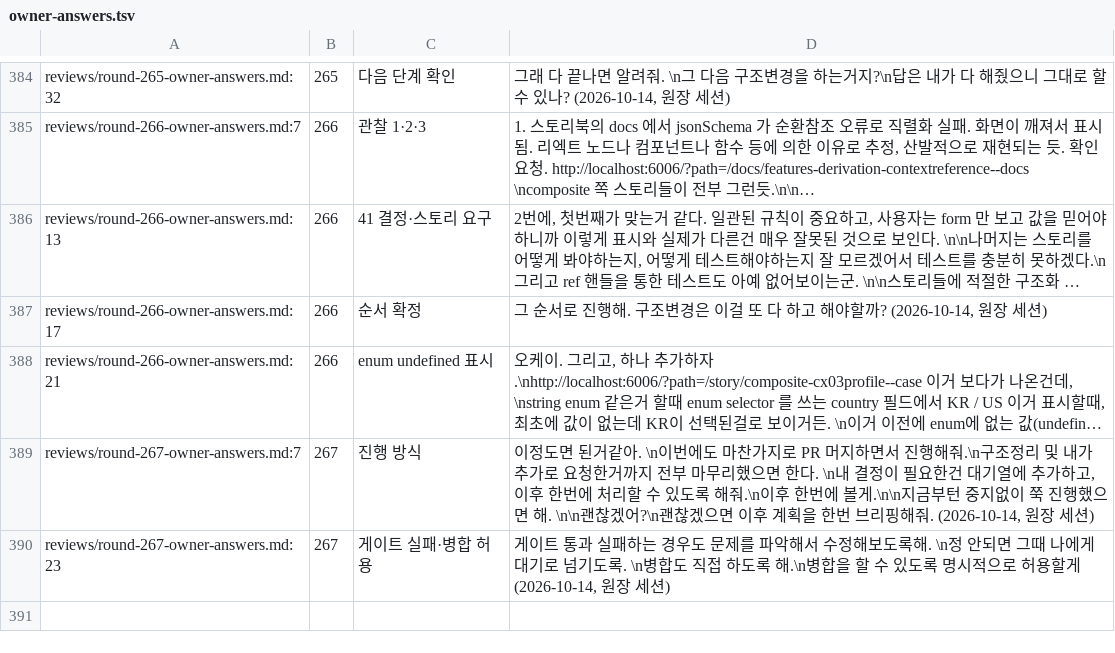
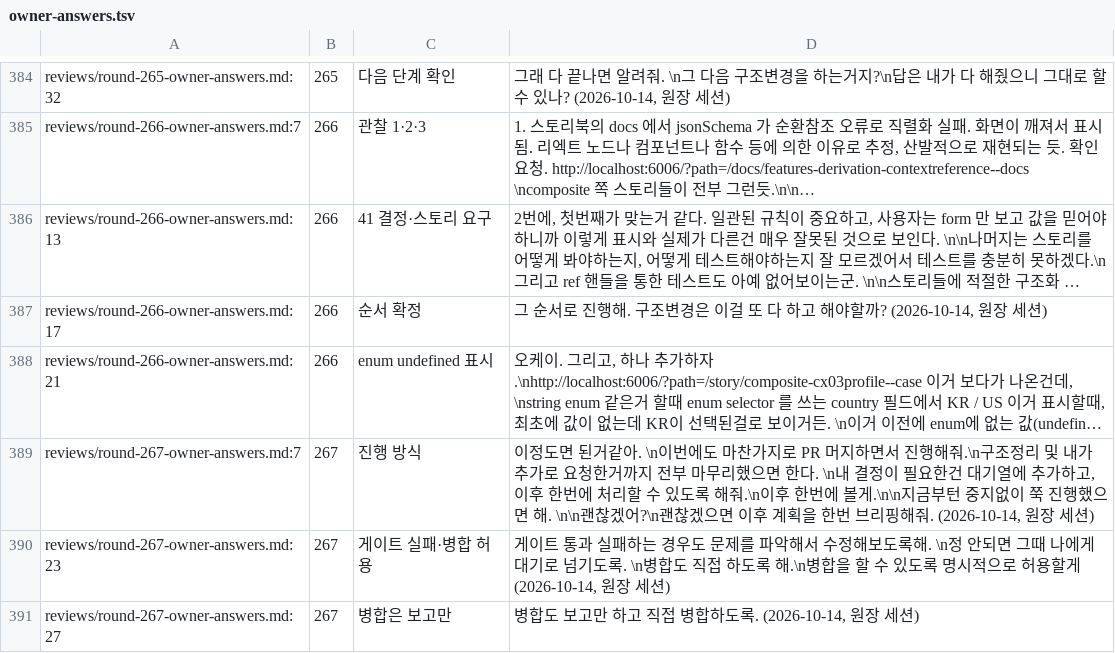
Before and after one commit to vincent-kk/albatrion, a TSV file: packages/canard/schema-form/architecture/ledger/checks/owner-answers.tsv, drawn as a sheet; only a part is shown, gaps mark what is left out; long unchanged cells end in …; the diff names each change by its address in the sheet, - before the commit and + after, or states it on an @@ line.

Commit message:
docs(schema-form): note the owner's instruction to merge directly and only report (round 267)

```diff
--- a/packages/canard/schema-form/architecture/ledger/checks/owner-answers.tsv
+++ b/packages/canard/schema-form/architecture/ledger/checks/owner-answers.tsv
+row 391: reviews/round-267-owner-answers.md:27 | 267 | 병합은 보고만 | 병합도 보고만 하고 직접 병합하도록. (2026-10-14, 원장 세션)
```
Also changed, not shown: 2 other files.
